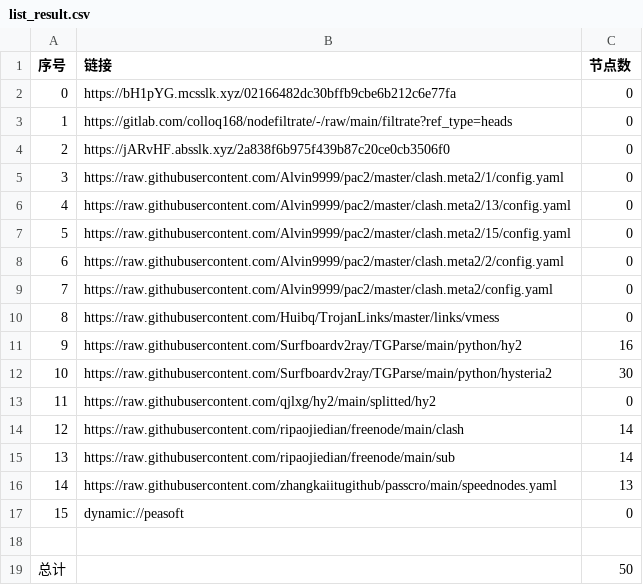
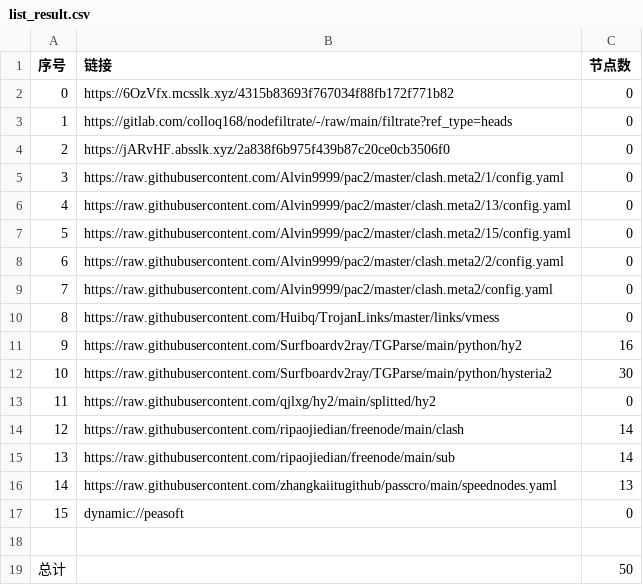
Before and after one commit to yuntin908/AutoMergePublicNodes, a CSV file: list_result.csv, drawn as a sheet.

```diff
--- a/list_result.csv
+++ b/list_result.csv
@@ -1,3 +1,3 @@
 序号,链接,节点数
-0,https://bH1pYG.mcsslk.xyz/02166482dc30bffb9cbe6b212c6e77fa,0
+0,https://6OzVfx.mcsslk.xyz/4315b83693f767034f88fb172f771b82,0
 1,https://gitlab.com/colloq168/nodefiltrate/-/raw/main/filtrate?ref_type=heads,0
```
Also changed, not shown: 3 other files.
